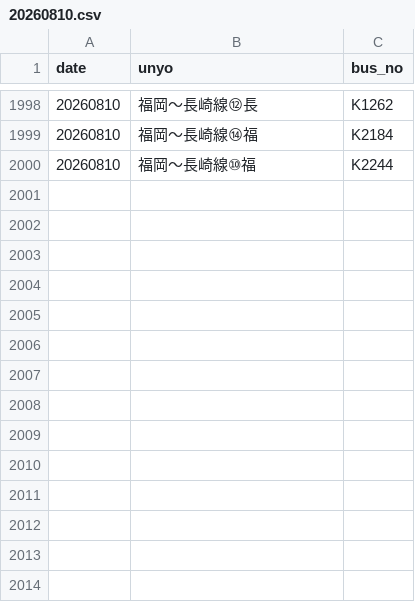
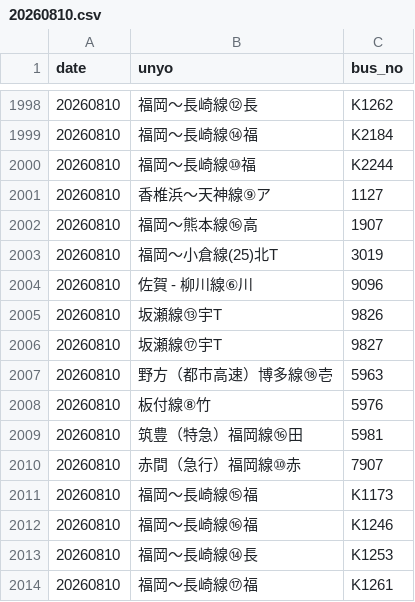
Before and after one commit to sakuraps1134/naviapp, a CSV file: 20260810.csv, drawn as a sheet; only a part is shown, gaps mark what is left out; the diff names each change by its address in the sheet, - before the commit and + after, or states it on an @@ line.

```diff
--- a/20260810.csv
+++ b/20260810.csv
+row 2001: 20260810 | 香椎浜～天神線⑨ア | 1127
+row 2002: 20260810 | 福岡～熊本線⑯高 | 1907
+row 2003: 20260810 | 福岡～小倉線(25)北T | 3019
+row 2004: 20260810 | 佐賀 - 柳川線⑥川 | 9096
+row 2005: 20260810 | 坂瀬線⑬宇T | 9826
+row 2006: 20260810 | 坂瀬線⑰宇T | 9827
+row 2007: 20260810 | 野方（都市高速）博多線⑱壱 | 5963
+row 2008: 20260810 | 板付線⑧竹 | 5976
+row 2009: 20260810 | 筑豊（特急）福岡線⑯田 | 5981
+row 2010: 20260810 | 赤間（急行）福岡線⑩赤 | 7907
+row 2011: 20260810 | 福岡～長崎線⑮福 | K1173
+row 2012: 20260810 | 福岡～長崎線⑯福 | K1246
+row 2013: 20260810 | 福岡～長崎線⑭長 | K1253
+row 2014: 20260810 | 福岡～長崎線⑰福 | K1261
```
Also changed, not shown: 1 other file.
